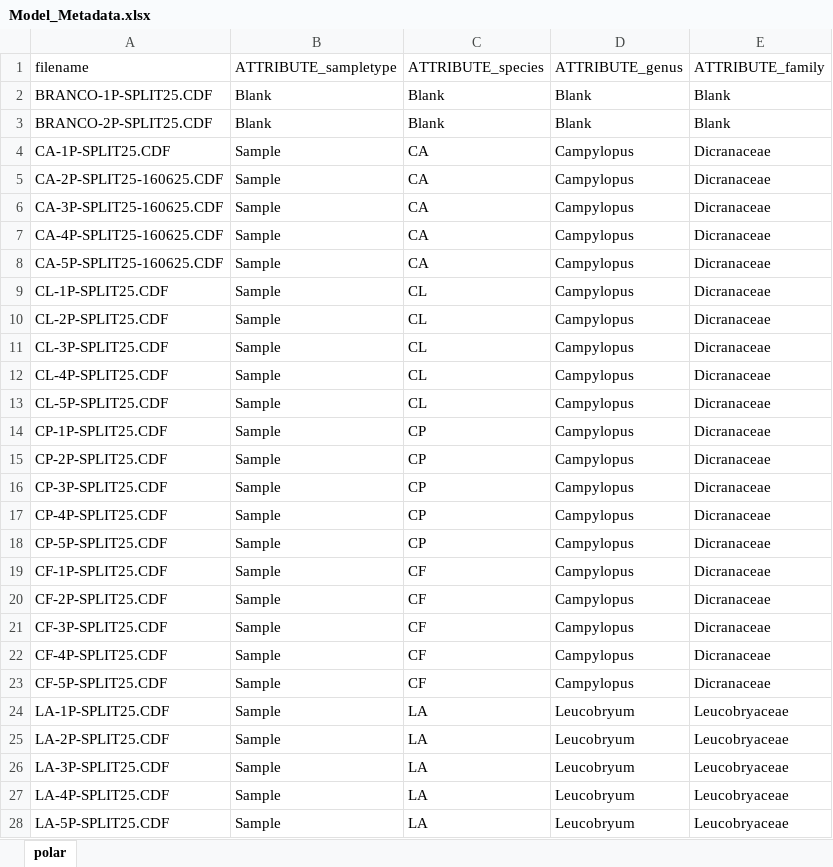
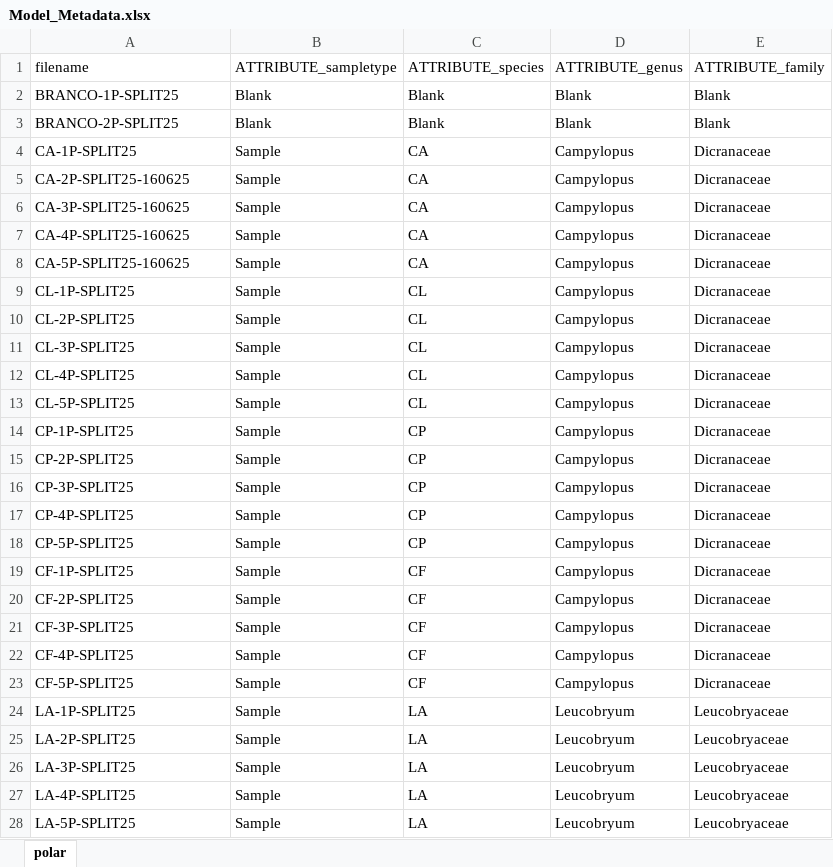
Before and after one commit to BrunoGPT/my-first-streamlit-app, an Excel workbook: example_data/Model_Metadata.xlsx, sheet polar, drawn as a sheet; only a part is shown; values as stored, in another font and other column widths than the file's, no borders; the diff covers the shown part only; the diff names each change by its address in the sheet, - before the commit and + after, or states it on an @@ line.

```diff
--- a/example_data/Model_Metadata.xlsx (sheet polar)
+++ b/example_data/Model_Metadata.xlsx (sheet polar)
-A2 (filename): BRANCO-1P-SPLIT25.CDF
+A2 (filename): BRANCO-1P-SPLIT25
-A3 (filename): BRANCO-2P-SPLIT25.CDF
+A3 (filename): BRANCO-2P-SPLIT25
-A4 (filename): CA-1P-SPLIT25.CDF
+A4 (filename): CA-1P-SPLIT25
-A5 (filename): CA-2P-SPLIT25-160625.CDF
+A5 (filename): CA-2P-SPLIT25-160625
-A6 (filename): CA-3P-SPLIT25-160625.CDF
+A6 (filename): CA-3P-SPLIT25-160625
-A7 (filename): CA-4P-SPLIT25-160625.CDF
+A7 (filename): CA-4P-SPLIT25-160625
-A8 (filename): CA-5P-SPLIT25-160625.CDF
+A8 (filename): CA-5P-SPLIT25-160625
-A9 (filename): CL-1P-SPLIT25.CDF
+A9 (filename): CL-1P-SPLIT25
-A10 (filename): CL-2P-SPLIT25.CDF
+A10 (filename): CL-2P-SPLIT25
-A11 (filename): CL-3P-SPLIT25.CDF
+A11 (filename): CL-3P-SPLIT25
-A12 (filename): CL-4P-SPLIT25.CDF
+A12 (filename): CL-4P-SPLIT25
-A13 (filename): CL-5P-SPLIT25.CDF
+A13 (filename): CL-5P-SPLIT25
-A14 (filename): CP-1P-SPLIT25.CDF
+A14 (filename): CP-1P-SPLIT25
-A15 (filename): CP-2P-SPLIT25.CDF
+A15 (filename): CP-2P-SPLIT25
-A16 (filename): CP-3P-SPLIT25.CDF
+A16 (filename): CP-3P-SPLIT25
-A17 (filename): CP-4P-SPLIT25.CDF
+A17 (filename): CP-4P-SPLIT25
-A18 (filename): CP-5P-SPLIT25.CDF
+A18 (filename): CP-5P-SPLIT25
-A19 (filename): CF-1P-SPLIT25.CDF
+A19 (filename): CF-1P-SPLIT25
-A20 (filename): CF-2P-SPLIT25.CDF
+A20 (filename): CF-2P-SPLIT25
-A21 (filename): CF-3P-SPLIT25.CDF
+A21 (filename): CF-3P-SPLIT25
-A22 (filename): CF-4P-SPLIT25.CDF
+A22 (filename): CF-4P-SPLIT25
-A23 (filename): CF-5P-SPLIT25.CDF
+A23 (filename): CF-5P-SPLIT25
-A24 (filename): LA-1P-SPLIT25.CDF
+A24 (filename): LA-1P-SPLIT25
-A25 (filename): LA-2P-SPLIT25.CDF
+A25 (filename): LA-2P-SPLIT25
-A26 (filename): LA-3P-SPLIT25.CDF
+A26 (filename): LA-3P-SPLIT25
-A27 (filename): LA-4P-SPLIT25.CDF
+A27 (filename): LA-4P-SPLIT25
-A28 (filename): LA-5P-SPLIT25.CDF
+A28 (filename): LA-5P-SPLIT25
```
Also changed, not shown: 15 edited cells elsewhere in this sheet, example_data/Model_Integral_Table.xlsx.
